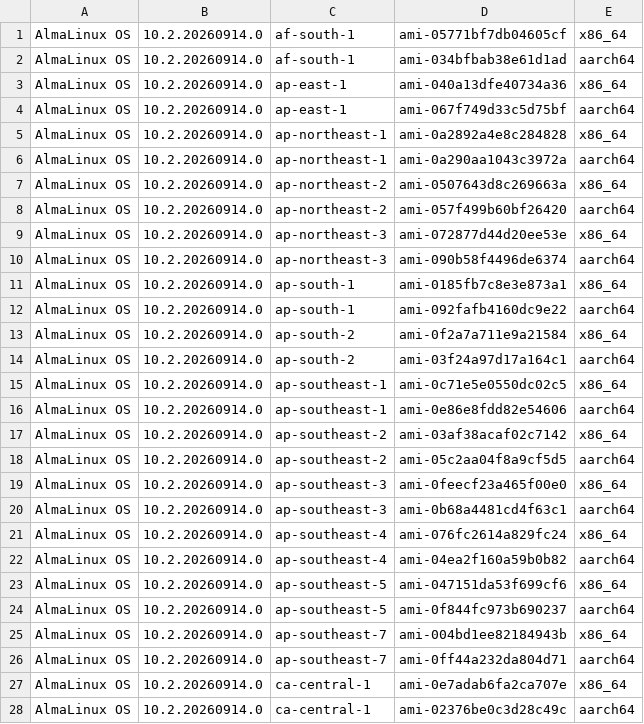
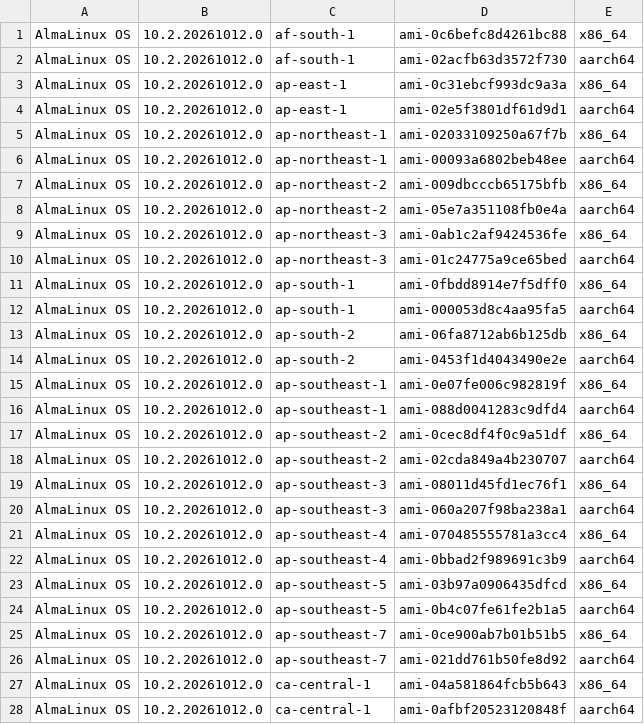
Before and after one commit to AlmaLinux/wiki, a CSV file: docs/.vuepress/public/ci-data/aws_amis_10.csv, drawn as a sheet; only a part is shown; the diff covers the shown part only.

```diff
--- a/docs/.vuepress/public/ci-data/aws_amis_10.csv
+++ b/docs/.vuepress/public/ci-data/aws_amis_10.csv
@@ -1,28 +1,28 @@
-"AlmaLinux OS","10.2.20260914.0","af-south-1","ami-05771bf7db04605cf","x86_64"
-"AlmaLinux OS","10.2.20260914.0","af-south-1","ami-034bfbab38e61d1ad","aarch64"
-"AlmaLinux OS","10.2.20260914.0","ap-east-1","ami-040a13dfe40734a36","x86_64"
-"AlmaLinux OS","10.2.20260914.0","ap-east-1","ami-067f749d33c5d75bf","aarch64"
-"AlmaLinux OS","10.2.20260914.0","ap-northeast-1","ami-0a2892a4e8c284828","x86_64"
-"AlmaLinux OS","10.2.20260914.0","ap-northeast-1","ami-0a290aa1043c3972a","aarch64"
-"AlmaLinux OS","10.2.20260914.0","ap-northeast-2","ami-0507643d8c269663a","x86_64"
-"AlmaLinux OS","10.2.20260914.0","ap-northeast-2","ami-057f499b60bf26420","aarch64"
-"AlmaLinux OS","10.2.20260914.0","ap-northeast-3","ami-072877d44d20ee53e","x86_64"
-"AlmaLinux OS","10.2.20260914.0","ap-northeast-3","ami-090b58f4496de6374","aarch64"
-"AlmaLinux OS","10.2.20260914.0","ap-south-1","ami-0185fb7c8e3e873a1","x86_64"
-"AlmaLinux OS","10.2.20260914.0","ap-south-1","ami-092fafb4160dc9e22","aarch64"
-"AlmaLinux OS","10.2.20260914.0","ap-south-2","ami-0f2a7a711e9a21584","x86_64"
-"AlmaLinux OS","10.2.20260914.0","ap-south-2","ami-03f24a97d17a164c1","aarch64"
-"AlmaLinux OS","10.2.20260914.0","ap-southeast-1","ami-0c71e5e0550dc02c5","x86_64"
-"AlmaLinux OS","10.2.20260914.0","ap-southeast-1","ami-0e86e8fdd82e54606","aarch64"
-"AlmaLinux OS","10.2.20260914.0","ap-southeast-2","ami-03af38acaf02c7142","x86_64"
-"AlmaLinux OS","10.2.20260914.0","ap-southeast-2","ami-05c2aa04f8a9cf5d5","aarch64"
-"AlmaLinux OS","10.2.20260914.0","ap-southeast-3","ami-0feecf23a465f00e0","x86_64"
-"AlmaLinux OS","10.2.20260914.0","ap-southeast-3","ami-0b68a4481cd4f63c1","aarch64"
-"AlmaLinux OS","10.2.20260914.0","ap-southeast-4","ami-076fc2614a829fc24","x86_64"
-"AlmaLinux OS","10.2.20260914.0","ap-southeast-4","ami-04ea2f160a59b0b82","aarch64"
-"AlmaLinux OS","10.2.20260914.0","ap-southeast-5","ami-047151da53f699cf6","x86_64"
-"AlmaLinux OS","10.2.20260914.0","ap-southeast-5","ami-0f844fc973b690237","aarch64"
-"AlmaLinux OS","10.2.20260914.0","ap-southeast-7","ami-004bd1ee82184943b","x86_64"
-"AlmaLinux OS","10.2.20260914.0","ap-southeast-7","ami-0ff44a232da804d71","aarch64"
-"AlmaLinux OS","10.2.20260914.0","ca-central-1","ami-0e7adab6fa2ca707e","x86_64"
-"AlmaLinux OS","10.2.20260914.0","ca-central-1","ami-02376be0c3d28c49c","aarch64"
+"AlmaLinux OS","10.2.20261012.0","af-south-1","ami-0c6befc8d4261bc88","x86_64"
+"AlmaLinux OS","10.2.20261012.0","af-south-1","ami-02acfb63d3572f730","aarch64"
+"AlmaLinux OS","10.2.20261012.0","ap-east-1","ami-0c31ebcf993dc9a3a","x86_64"
+"AlmaLinux OS","10.2.20261012.0","ap-east-1","ami-02e5f3801df61d9d1","aarch64"
+"AlmaLinux OS","10.2.20261012.0","ap-northeast-1","ami-02033109250a67f7b","x86_64"
+"AlmaLinux OS","10.2.20261012.0","ap-northeast-1","ami-00093a6802beb48ee","aarch64"
+"AlmaLinux OS","10.2.20261012.0","ap-northeast-2","ami-009dbcccb65175bfb","x86_64"
+"AlmaLinux OS","10.2.20261012.0","ap-northeast-2","ami-05e7a351108fb0e4a","aarch64"
+"AlmaLinux OS","10.2.20261012.0","ap-northeast-3","ami-0ab1c2af9424536fe","x86_64"
+"AlmaLinux OS","10.2.20261012.0","ap-northeast-3","ami-01c24775a9ce65bed","aarch64"
+"AlmaLinux OS","10.2.20261012.0","ap-south-1","ami-0fbdd8914e7f5dff0","x86_64"
+"AlmaLinux OS","10.2.20261012.0","ap-south-1","ami-000053d8c4aa95fa5","aarch64"
+"AlmaLinux OS","10.2.20261012.0","ap-south-2","ami-06fa8712ab6b125db","x86_64"
+"AlmaLinux OS","10.2.20261012.0","ap-south-2","ami-0453f1d4043490e2e","aarch64"
+"AlmaLinux OS","10.2.20261012.0","ap-southeast-1","ami-0e07fe006c982819f","x86_64"
+"AlmaLinux OS","10.2.20261012.0","ap-southeast-1","ami-088d0041283c9dfd4","aarch64"
+"AlmaLinux OS","10.2.20261012.0","ap-southeast-2","ami-0cec8df4f0c9a51df","x86_64"
+"AlmaLinux OS","10.2.20261012.0","ap-southeast-2","ami-02cda849a4b230707","aarch64"
+"AlmaLinux OS","10.2.20261012.0","ap-southeast-3","ami-08011d45fd1ec76f1","x86_64"
+"AlmaLinux OS","10.2.20261012.0","ap-southeast-3","ami-060a207f98ba238a1","aarch64"
+"AlmaLinux OS","10.2.20261012.0","ap-southeast-4","ami-070485555781a3cc4","x86_64"
+"AlmaLinux OS","10.2.20261012.0","ap-southeast-4","ami-0bbad2f989691c3b9","aarch64"
+"AlmaLinux OS","10.2.20261012.0","ap-southeast-5","ami-03b97a0906435dfcd","x86_64"
+"AlmaLinux OS","10.2.20261012.0","ap-southeast-5","ami-0b4c07fe61fe2b1a5","aarch64"
+"AlmaLinux OS","10.2.20261012.0","ap-southeast-7","ami-0ce900ab7b01b51b5","x86_64"
+"AlmaLinux OS","10.2.20261012.0","ap-southeast-7","ami-021dd761b50fe8d92","aarch64"
+"AlmaLinux OS","10.2.20261012.0","ca-central-1","ami-04a581864fcb5b643","x86_64"
+"AlmaLinux OS","10.2.20261012.0","ca-central-1","ami-0afbf20523120848f","aarch64"
```
Also changed, not shown: 68 edited cells elsewhere in this file, 1 other file.
